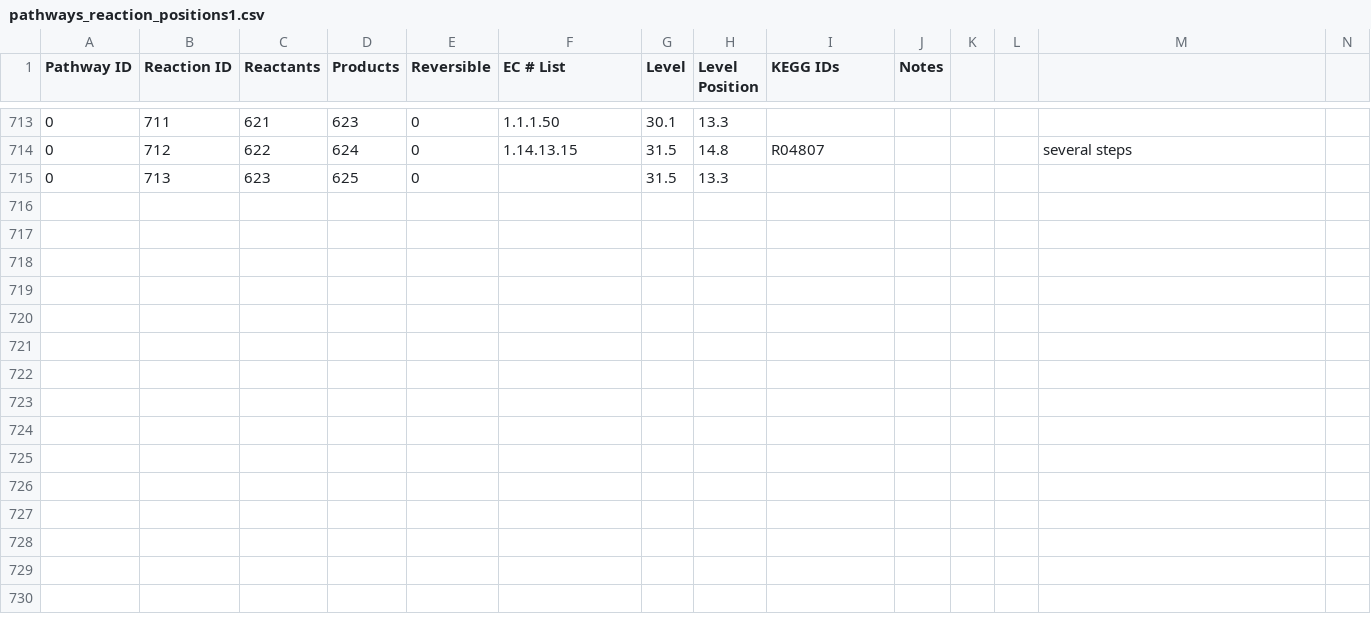
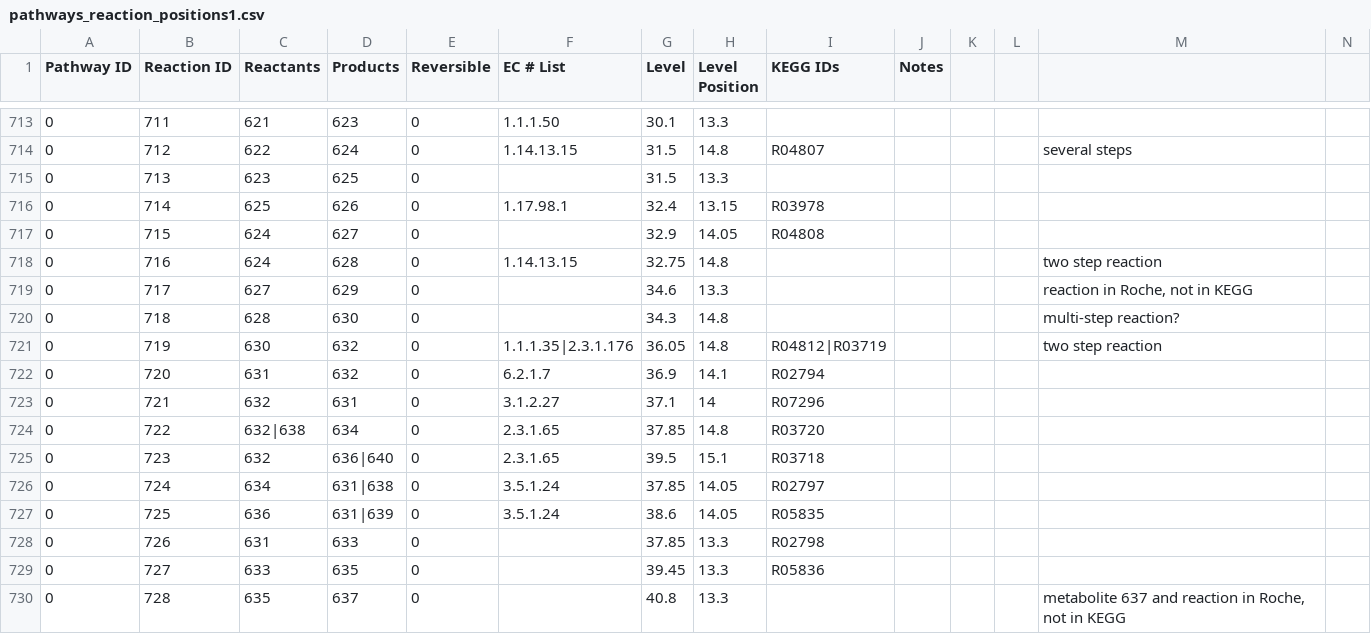
Before and after one commit to jimkell/mostSandbox, a CSV file: etc/visualization/pathways_reaction_positions1.csv, drawn as a sheet; only a part is shown, gaps mark what is left out; the diff names each change by its address in the sheet, - before the commit and + after, or states it on an @@ line.

```diff
--- a/etc/visualization/pathways_reaction_positions1.csv
+++ b/etc/visualization/pathways_reaction_positions1.csv
+row 716: 0 | 714 | 625 | 626 | 0 | 1.17.98.1 | 32.4 | 13.15 | R03978
+row 717: 0 | 715 | 624 | 627 | 0 |  | 32.9 | 14.05 | R04808
+row 718: 0 | 716 | 624 | 628 | 0 | 1.14.13.15 | 32.75 | 14.8 |  |  |  |  | two step reaction
+row 719: 0 | 717 | 627 | 629 | 0 |  | 34.6 | 13.3 |  |  |  |  | reaction in Roche, not in KEGG
+row 720: 0 | 718 | 628 | 630 | 0 |  | 34.3 | 14.8 |  |  |  |  | multi-step reaction?
+row 721: 0 | 719 | 630 | 632 | 0 | 1.1.1.35|2.3.1.176 | 36.05 | 14.8 | R04812|R03719 |  |  |  | two step reaction
+row 722: 0 | 720 | 631 | 632 | 0 | 6.2.1.7 | 36.9 | 14.1 | R02794
+row 723: 0 | 721 | 632 | 631 | 0 | 3.1.2.27 | 37.1 | 14 | R07296
+row 724: 0 | 722 | 632|638 | 634 | 0 | 2.3.1.65 | 37.85 | 14.8 | R03720
+row 725: 0 | 723 | 632 | 636|640 | 0 | 2.3.1.65 | 39.5 | 15.1 | R03718
+row 726: 0 | 724 | 634 | 631|638 | 0 | 3.5.1.24 | 37.85 | 14.05 | R02797
+row 727: 0 | 725 | 636 | 631|639 | 0 | 3.5.1.24 | 38.6 | 14.05 | R05835
+row 728: 0 | 726 | 631 | 633 | 0 |  | 37.85 | 13.3 | R02798
+row 729: 0 | 727 | 633 | 635 | 0 |  | 39.45 | 13.3 | R05836
+row 730: 0 | 728 | 635 | 637 | 0 |  | 40.8 | 13.3 |  |  |  |  | metabolite 637 and reaction in Roche, not in KEGG
```
Also changed, not shown: etc/visualization/pathway_metabolite_positions-master1.csv, etc/visualization/pathway_metabolite_positions1.csv.
